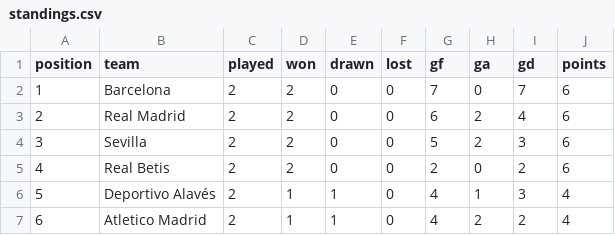
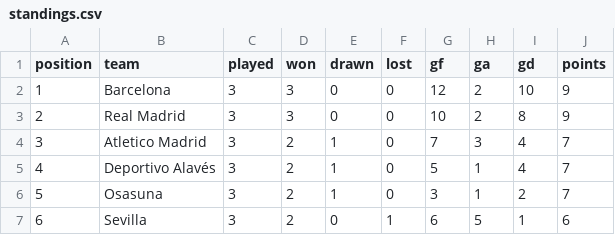
Before and after one commit to RShiri/XLALIGA, a CSV file: laliga_dashboard/database/standings.csv, drawn as a sheet; only a part is shown; the diff covers the shown part only.

```diff
--- a/laliga_dashboard/database/standings.csv
+++ b/laliga_dashboard/database/standings.csv
@@ -1,7 +1,7 @@
 position,team,played,won,drawn,lost,gf,ga,gd,points
-1,Barcelona,2,2,0,0,7,0,7,6
-2,Real Madrid,2,2,0,0,6,2,4,6
-3,Sevilla,2,2,0,0,5,2,3,6
-4,Real Betis,2,2,0,0,2,0,2,6
-5,Deportivo Alavés,2,1,1,0,4,1,3,4
-6,Atletico Madrid,2,1,1,0,4,2,2,4
+1,Barcelona,3,3,0,0,12,2,10,9
+2,Real Madrid,3,3,0,0,10,2,8,9
+3,Atletico Madrid,3,2,1,0,7,3,4,7
+4,Deportivo Alavés,3,2,1,0,5,1,4,7
+5,Osasuna,3,2,1,0,3,1,2,7
+6,Sevilla,3,2,0,1,6,5,1,6
```
Also changed, not shown: 101 edited cells elsewhere in this file, laliga_dashboard/database/players.csv, laliga_dashboard/database/results.csv, 44 other files.
